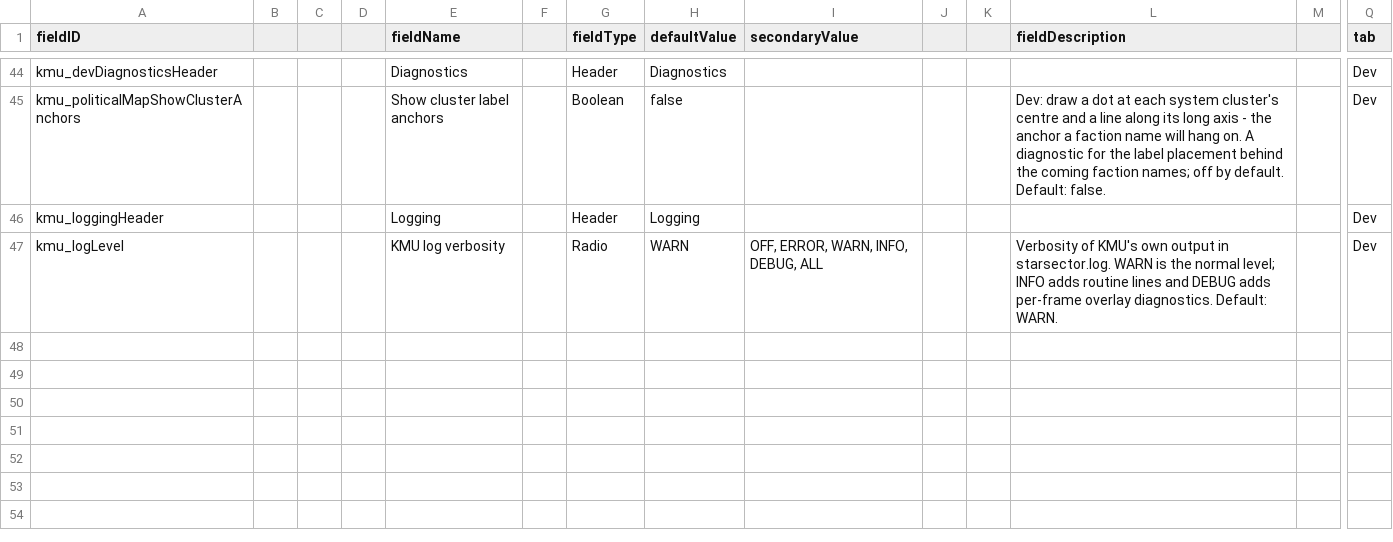
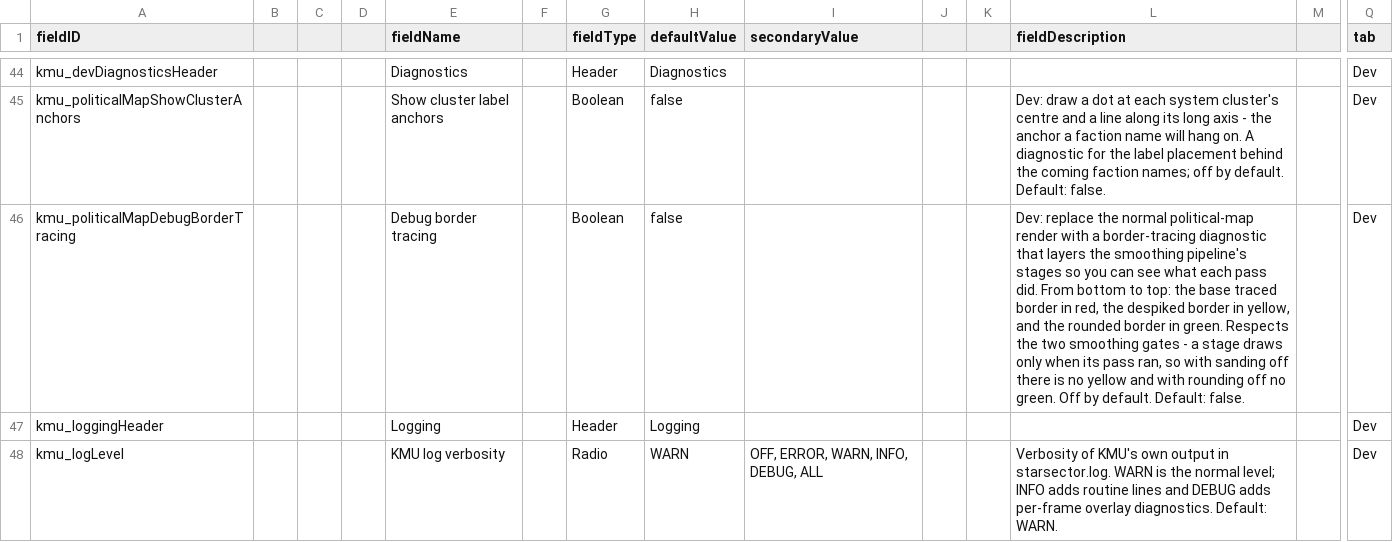
Before and after one commit to Klark-Morrigan/Starsector-Mod-KMU, a CSV file: data/config/LunaSettings.csv, drawn as a sheet; only a part is shown, gaps mark what is left out; rows hold the shown columns only; the diff names each change by its address in the sheet, - before the commit and + after, or states it on an @@ line.

Commit message:
feature: draw debug border for each processing step, skip rendering of elements with opacity of 0

```diff
--- a/data/config/LunaSettings.csv
+++ b/data/config/LunaSettings.csv
+row 46: kmu_politicalMapDebugBorderTracing |  |  |  | Debug border tracing |  | Boolean | false |  |  |  | Dev: replace the normal political-map render with a border-tracing diagnostic that layers the smoothing pipeline's stages so you can see what each pass did. From bottom to top: the base traced border in red, the despiked border in yellow, and the rounded border in green. Respects the two smoothing gates - a stage draws only when its pass ran, so with sanding off there is no yellow and with rounding off no green. Off by default. Default: false. |  | Dev
```
Also changed, not shown: 13 other files.
